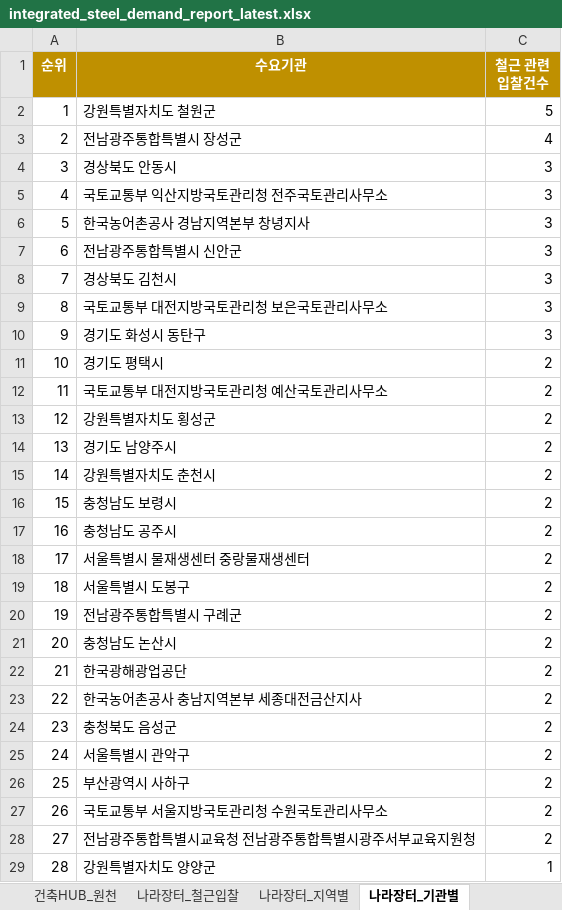
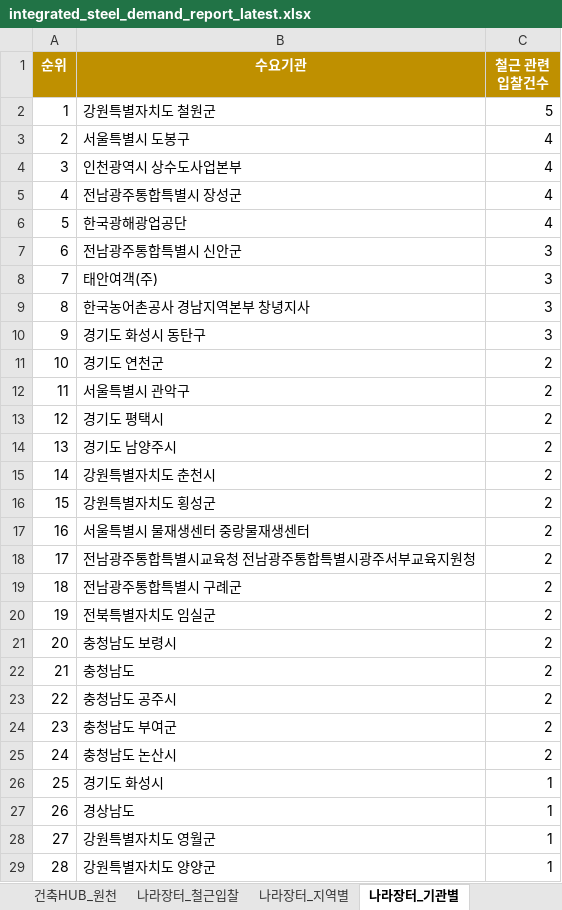
Before and after one commit to Ronaldooh123/steel-demand-report, an Excel workbook: data/processed/integrated_steel_demand_report_latest.xlsx, sheet 나라장터_기관별, drawn as a sheet; only a part is shown; values as stored, in another font and other column widths than the file's, no borders; the diff covers the shown part only; the diff names each change by its address in the sheet, - before the commit and + after, or states it on an @@ line.

```diff
--- a/data/processed/integrated_steel_demand_report_latest.xlsx (sheet 나라장터_기관별)
+++ b/data/processed/integrated_steel_demand_report_latest.xlsx (sheet 나라장터_기관별)
-B3 (수요기관): 전남광주통합특별시 장성군
+B3 (수요기관): 서울특별시 도봉구
-B4 (수요기관): 경상북도 안동시
+B4 (수요기관): 인천광역시 상수도사업본부
-C4:C6 (철근 관련 입찰건수): 3
+C4:C6 (철근 관련 입찰건수): 4
-B5 (수요기관): 국토교통부 익산지방국토관리청 전주국토관리사무소
+B5 (수요기관): 전남광주통합특별시 장성군
-B6 (수요기관): 한국농어촌공사 경남지역본부 창녕지사
+B6 (수요기관): 한국광해광업공단
-B8 (수요기관): 경상북도 김천시
+B8 (수요기관): 태안여객(주)
-B9 (수요기관): 국토교통부 대전지방국토관리청 보은국토관리사무소
+B9 (수요기관): 한국농어촌공사 경남지역본부 창녕지사
-B11 (수요기관): 경기도 평택시
+B11 (수요기관): 경기도 연천군
-B12 (수요기관): 국토교통부 대전지방국토관리청 예산국토관리사무소
+B12 (수요기관): 서울특별시 관악구
-B13 (수요기관): 강원특별자치도 횡성군
+B13 (수요기관): 경기도 평택시
-B16 (수요기관): 충청남도 보령시
+B16 (수요기관): 강원특별자치도 횡성군
-B17 (수요기관): 충청남도 공주시
+B17 (수요기관): 서울특별시 물재생센터 중랑물재생센터
-B18 (수요기관): 서울특별시 물재생센터 중랑물재생센터
+B18 (수요기관): 전남광주통합특별시교육청 전남광주통합특별시광주서부교육지원청
-B19 (수요기관): 서울특별시 도봉구
+B19 (수요기관): 전남광주통합특별시 구례군
-B20 (수요기관): 전남광주통합특별시 구례군
+B20 (수요기관): 전북특별자치도 임실군
-B21 (수요기관): 충청남도 논산시
+B21 (수요기관): 충청남도 보령시
-B22 (수요기관): 한국광해광업공단
+B22 (수요기관): 충청남도
-B23 (수요기관): 한국농어촌공사 충남지역본부 세종대전금산지사
+B23 (수요기관): 충청남도 공주시
-B24 (수요기관): 충청북도 음성군
+B24 (수요기관): 충청남도 부여군
-B25 (수요기관): 서울특별시 관악구
+B25 (수요기관): 충청남도 논산시
-B26 (수요기관): 부산광역시 사하구
+B26 (수요기관): 경기도 화성시
-C26:C28 (철근 관련 입찰건수): 2
+C26:C28 (철근 관련 입찰건수): 1
-B27 (수요기관): 국토교통부 서울지방국토관리청 수원국토관리사무소
+B27 (수요기관): 경상남도
-B28 (수요기관): 전남광주통합특별시교육청 전남광주통합특별시광주서부교육지원청
+B28 (수요기관): 강원특별자치도 영월군
```
Also changed, not shown: 49 edited cells elsewhere in this sheet, sheet 건축HUB_원천, sheet 나라장터_전체입찰, sheet 나라장터_철근입찰, sheet 통합_수요지수, sheet 건축HUB_선행수요, sheet CALS_진행공사, 3 more sheets.
